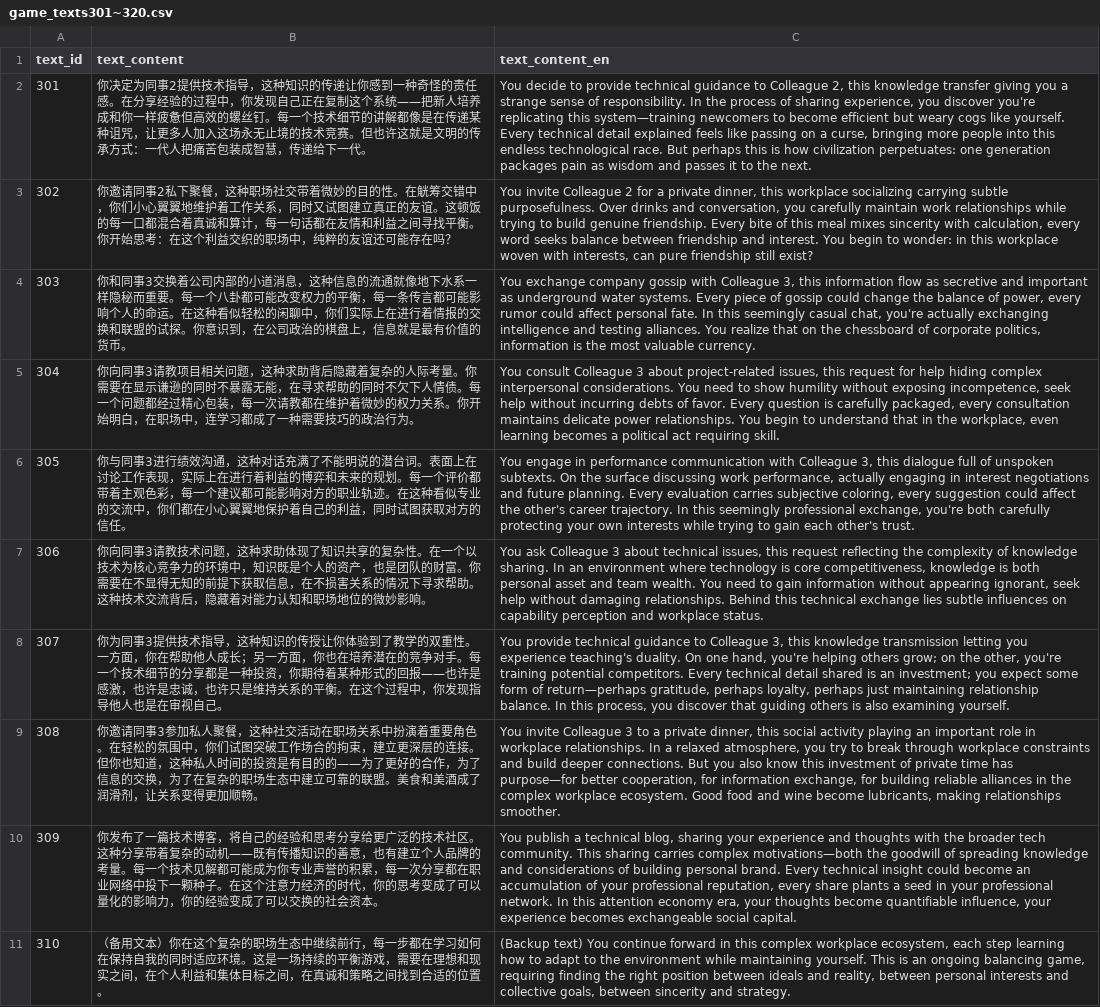
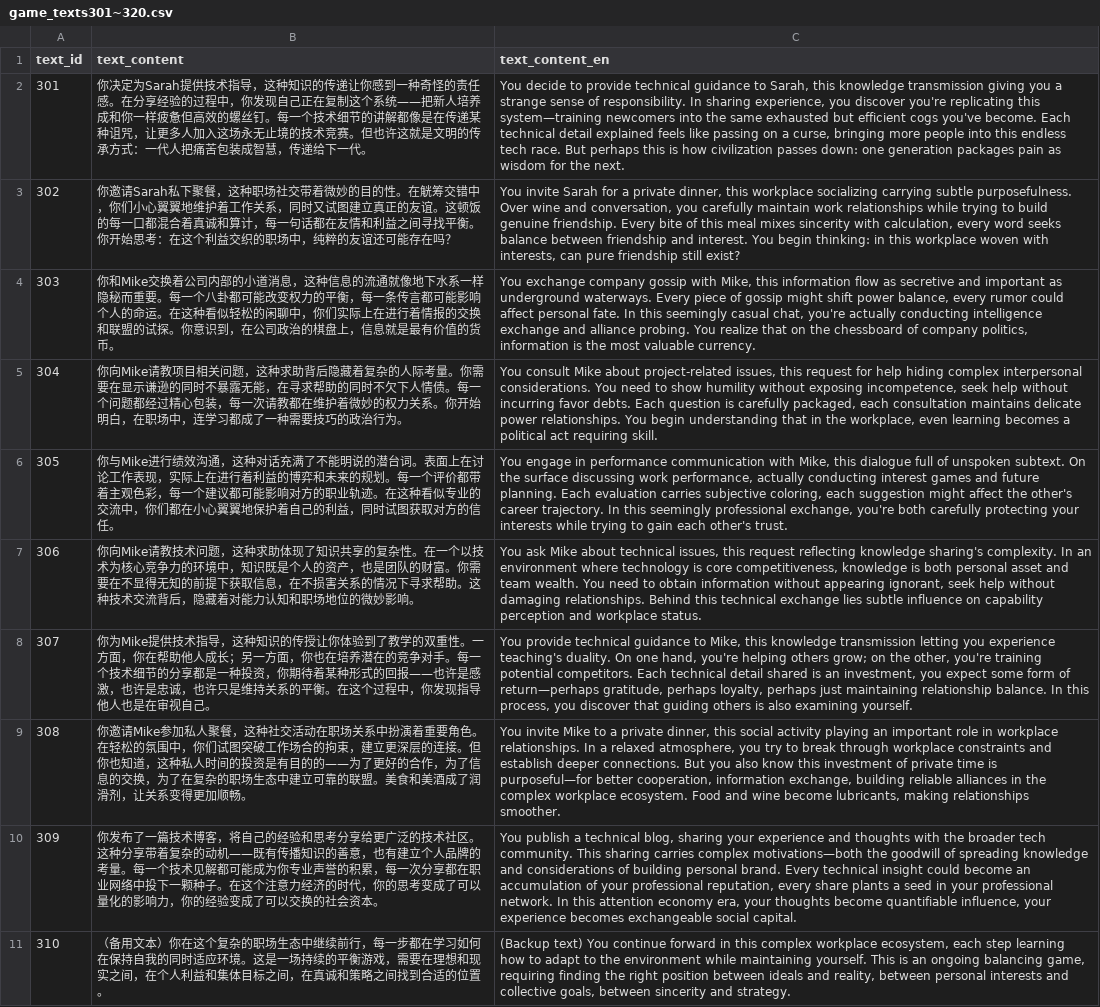
Before and after one commit to HEIBAIJIE/MyLifeAsAnEngineer, a CSV file: csv/game_texts/game_texts301~320.csv, drawn as a sheet; only a part is shown; the diff covers the shown part only; the diff names each change by its address in the sheet, - before the commit and + after, or states it on an @@ line.

```diff
--- a/csv/game_texts/game_texts301~320.csv
+++ b/csv/game_texts/game_texts301~320.csv
-B2 (text_content): 你决定为同事2提供技术…
+B2 (text_content): 你决定为Sarah提供技术…
-C2 (text_content_en): …guidance to Colleague 2, this knowledge transfer giving you a strange sense of responsibility. In the process of sharing experience, you discover you're replicating this system—training newcomers to become efficient but weary cogs like yourself. Every technical detail explained feels like passing on a curse, bringing more people into this endless technological race. But perhaps this is how civilization perpetuates: one generation packages pain as wisdom and passes it to the next.
+C2 (text_content_en): …guidance to Sarah, this knowledge transmission giving you a strange sense of responsibility. In sharing experience, you discover you're replicating this system—training newcomers into the same exhausted but efficient cogs you've become. Each technical detail explained feels like passing on a curse, bringing more people into this endless tech race. But perhaps this is how civilization passes down: one generation packages pain as wisdom for the next.
-B3 (text_content): 你邀请同事2私下聚餐…
+B3 (text_content): 你邀请Sarah私下聚餐…
-C3 (text_content_en): You invite Colleague 2 for a private dinner, this workplace socializing carrying subtle purposefulness. Over drinks and conversation, you carefully maintain work relationships while trying to build genuine friendship. Every bite of this meal mixes sincerity with calculation, every word seeks balance between friendship and interest. You begin to wonder: in this…
+C3 (text_content_en): You invite Sarah for a private dinner, this workplace socializing carrying subtle purposefulness. Over wine and conversation, you carefully maintain work relationships while trying to build genuine friendship. Every bite of this meal mixes sincerity with calculation, every word seeks balance between friendship and interest. You begin thinking: in this…
-B4 (text_content): 你和同事3交换着公…
+B4 (text_content): 你和Mike交换着公…
-C4 (text_content_en): …gossip with Colleague 3, this information flow as secretive and important as underground water systems. Every piece of gossip could change the balance of power, every rumor could affect personal fate. In this seemingly casual chat, you're actually exchanging intelligence and testing alliances. You realize that on the chessboard of corporate politics, information…
+C4 (text_content_en): …gossip with Mike, this information flow as secretive and important as underground waterways. Every piece of gossip might shift power balance, every rumor could affect personal fate. In this seemingly casual chat, you're actually conducting intelligence exchange and alliance probing. You realize that on the chessboard of company politics, information…
-B5 (text_content): 你向同事3请教项目…
+B5 (text_content): 你向Mike请教项目…
-C5 (text_content_en): You consult Colleague 3 about project-related issues, this request for help hiding complex interpersonal considerations. You need to show humility without exposing incompetence, seek help without incurring debts of favor. Every question is carefully packaged, every consultation maintains delicate power relationships. You begin to understand that in…
+C5 (text_content_en): You consult Mike about project-related issues, this request for help hiding complex interpersonal considerations. You need to show humility without exposing incompetence, seek help without incurring favor debts. Each question is carefully packaged, each consultation maintains delicate power relationships. You begin understanding that in…
-B6 (text_content): 你与同事3进行绩效…
+B6 (text_content): 你与Mike进行绩效…
-C6 (text_content_en): …communication with Colleague 3, this dialogue full of unspoken subtexts. On the surface discussing work performance, actually engaging in interest negotiations and future planning. Every evaluation carries subjective coloring, every suggestion could affect the other's career trajectory. In this seemingly professional exchange, you're both carefully protecting your own interests while…
+C6 (text_content_en): …communication with Mike, this dialogue full of unspoken subtext. On the surface discussing work performance, actually conducting interest games and future planning. Each evaluation carries subjective coloring, each suggestion might affect the other's career trajectory. In this seemingly professional exchange, you're both carefully protecting your interests while…
-B7 (text_content): 你向同事3请教技术…
+B7 (text_content): 你向Mike请教技术…
-C7 (text_content_en): You ask Colleague 3 about technical issues, this request reflecting the complexity of knowledge sharing. In an environment where technology is core competitiveness, knowledge is both personal asset and team wealth. You need to gain information without appearing ignorant, seek help without damaging relationships. Behind this technical exchange lies subtle influences on capability…
+C7 (text_content_en): You ask Mike about technical issues, this request reflecting knowledge sharing's complexity. In an environment where technology is core competitiveness, knowledge is both personal asset and team wealth. You need to obtain information without appearing ignorant, seek help without damaging relationships. Behind this technical exchange lies subtle influence on capability…
-B8 (text_content): 你为同事3提供技术…
+B8 (text_content): 你为Mike提供技术…
-C8 (text_content_en): …guidance to Colleague 3, this knowledge transmission letting you experience teaching's duality. On one hand, you're helping others grow; on the other, you're training potential competitors. Every technical detail shared is an investment; you expect…
+C8 (text_content_en): …guidance to Mike, this knowledge transmission letting you experience teaching's duality. On one hand, you're helping others grow; on the other, you're training potential competitors. Each technical detail shared is an investment, you expect…
-B9 (text_content): 你邀请同事3参加私人…
+B9 (text_content): 你邀请Mike参加私人…
-C9 (text_content_en): You invite Colleague 3 to a private dinner, this social activity playing an important role in workplace relationships. In a relaxed atmosphere, you try to break through workplace constraints and build deeper connections. But you also know this investment of private time has purpose—for better cooperation, for information exchange, for building reliable alliances in the complex workplace ecosystem. Good food and wine…
+C9 (text_content_en): You invite Mike to a private dinner, this social activity playing an important role in workplace relationships. In a relaxed atmosphere, you try to break through workplace constraints and establish deeper connections. But you also know this investment of private time is purposeful—for better cooperation, information exchange, building reliable alliances in the complex workplace ecosystem. Food and wine…
```
Also changed, not shown: 10 edited cells elsewhere in this file, csv/events.csv, csv/game_texts/game_texts181~200.csv, 28 other files.
